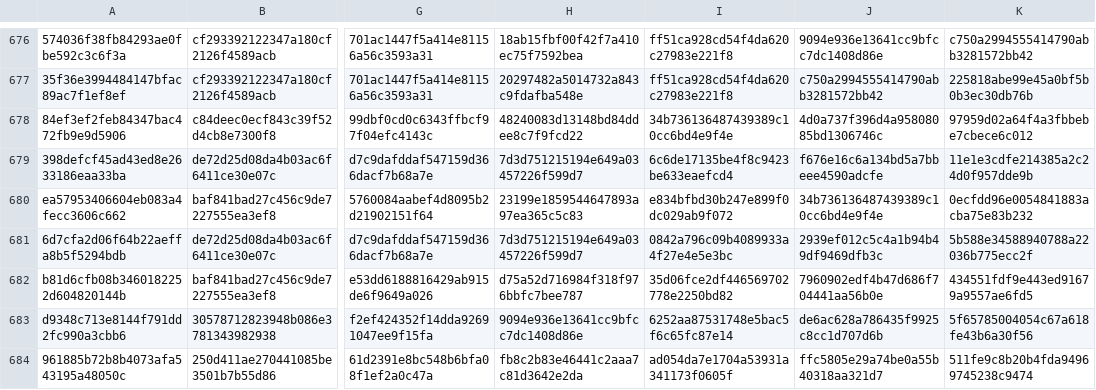
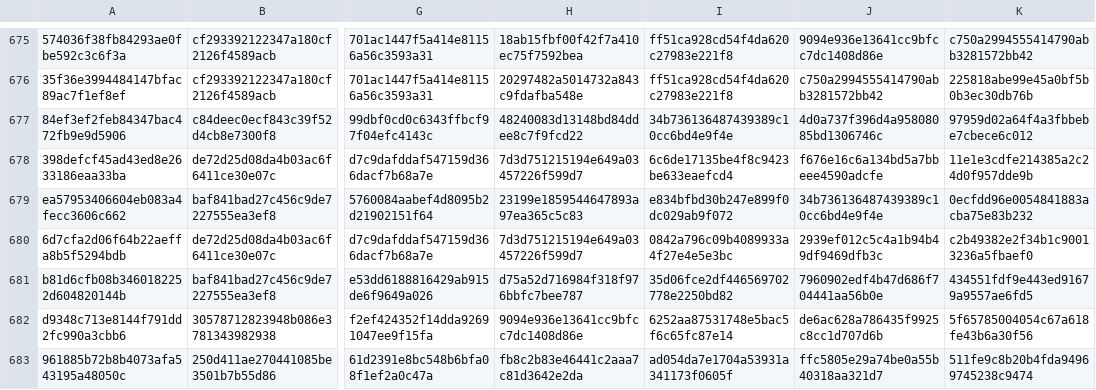
Before and after one commit to ski11s100/falcon-reid, a CSV file: submission/submission.csv, drawn as a sheet; only a part is shown, gaps mark what is left out; addresses are those after the commit; the diff covers the shown part only; the diff names each change by its address in the sheet, - before the commit and + after, or states it on an @@ line.

```diff
--- a/submission/submission.csv
+++ b/submission/submission.csv
-K680: 5b588e34588940788a22036b775ecc2f
+K680: c2b49382e2f34b1c90013236a5fbaef0
```
Also changed, not shown: 1 removed row and 29 edited cells elsewhere in this file, submission/candidates.csv, 23 other files.
